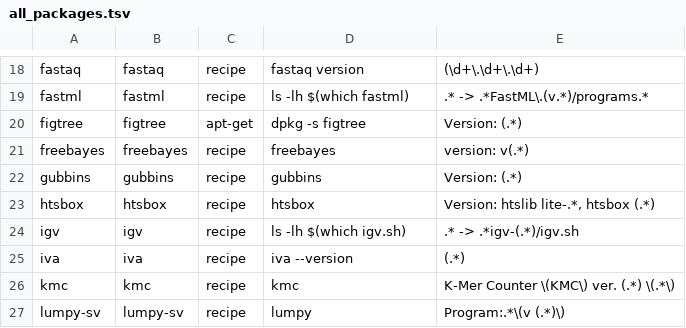
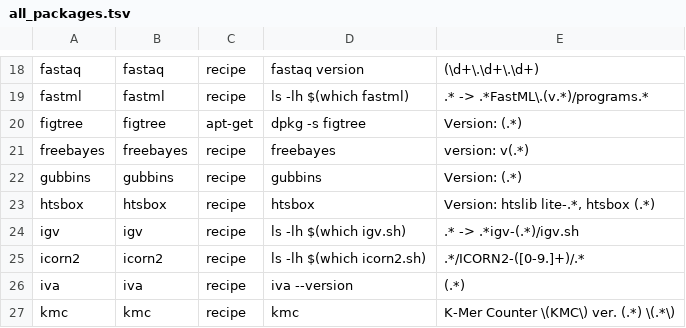
Before and after one commit to wangdi2014/pathogens-vm, a TSV file: all_packages.tsv, drawn as a sheet; only a part is shown, gaps mark what is left out; the shorter side is filled out with more unchanged rows.

Commit message:
Add icorn2

```diff
--- a/all_packages.tsv
+++ b/all_packages.tsv
@@ -24,2 +24,3 @@ htsbox	htsbox	recipe	htsbox	Version: htslib lite-.*, htsbox (.*)
 igv	igv	recipe	ls -lh $(which igv.sh)	.* -> .*igv-(.*)/igv.sh
+icorn2	icorn2	recipe	ls -lh $(which icorn2.sh)	.*/ICORN2-([0-9.]+)/.*
 iva	iva	recipe	iva --version	(.*)
```
Also changed, not shown: 2 other files.
